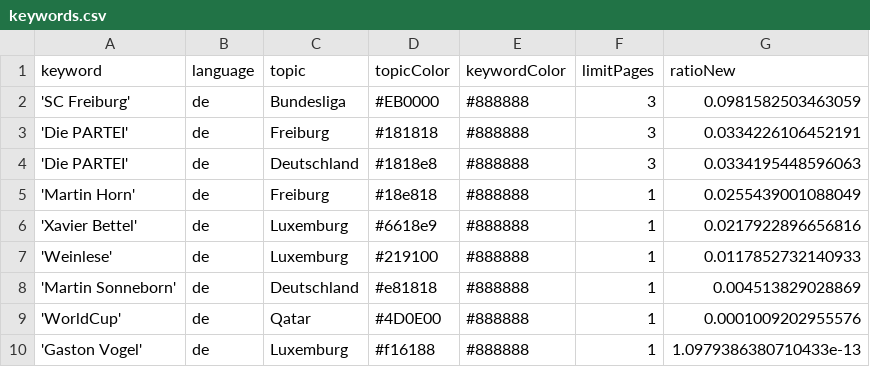
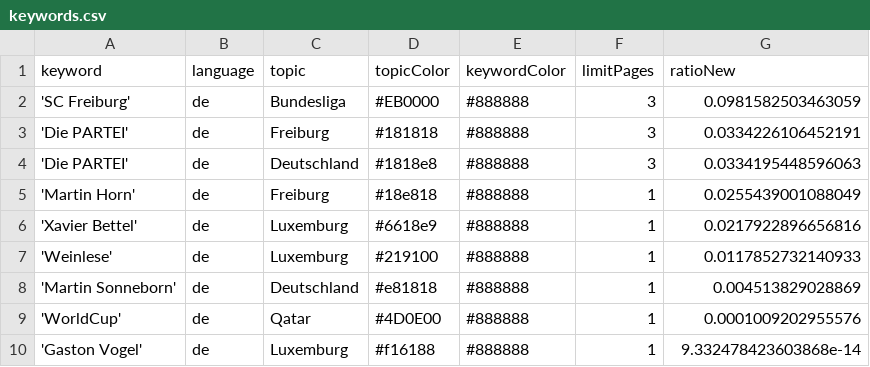
Before and after one commit to MomoThome/winterIsComing, a CSV file: keywords.csv, drawn as a sheet.

Commit message:
Commit from GitHub Actions (harvest:0.0)

```diff
--- a/keywords.csv
+++ b/keywords.csv
@@ -9,2 +9,2 @@ keyword,language,topic,topicColor,keywordColor,limitPages,ratioNew
 'WorldCup',de,Qatar,#4D0E00,#888888,1,0.0001009202955576
-'Gaston Vogel',de,Luxemburg,#f16188,#888888,1,1.0979386380710433e-13
+'Gaston Vogel',de,Luxemburg,#f16188,#888888,1,9.332478423603868e-14
```
